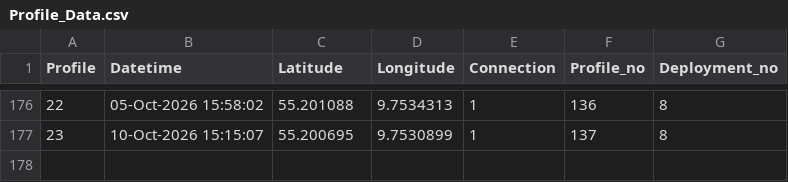
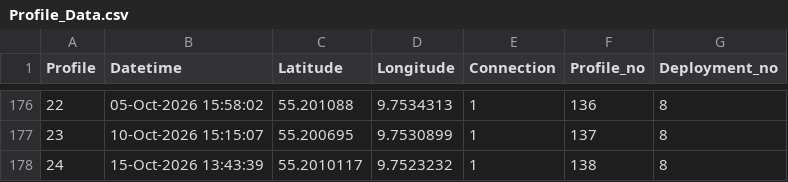
Before and after one commit to Bodil-bt/Float_data_sharing, a CSV file: Float_lillebelt_data/Profile_Data.csv, drawn as a sheet; only a part is shown, gaps mark what is left out; the diff names each change by its address in the sheet, - before the commit and + after, or states it on an @@ line.

```diff
--- a/Float_lillebelt_data/Profile_Data.csv
+++ b/Float_lillebelt_data/Profile_Data.csv
+row 178: 24 | 15-Oct-2026 13:43:39 | 55.2010117 | 9.7523232 | 1 | 138 | 8
```
Also changed, not shown: Float_aeroe_data/Profile_Data.csv, 2 other files.
